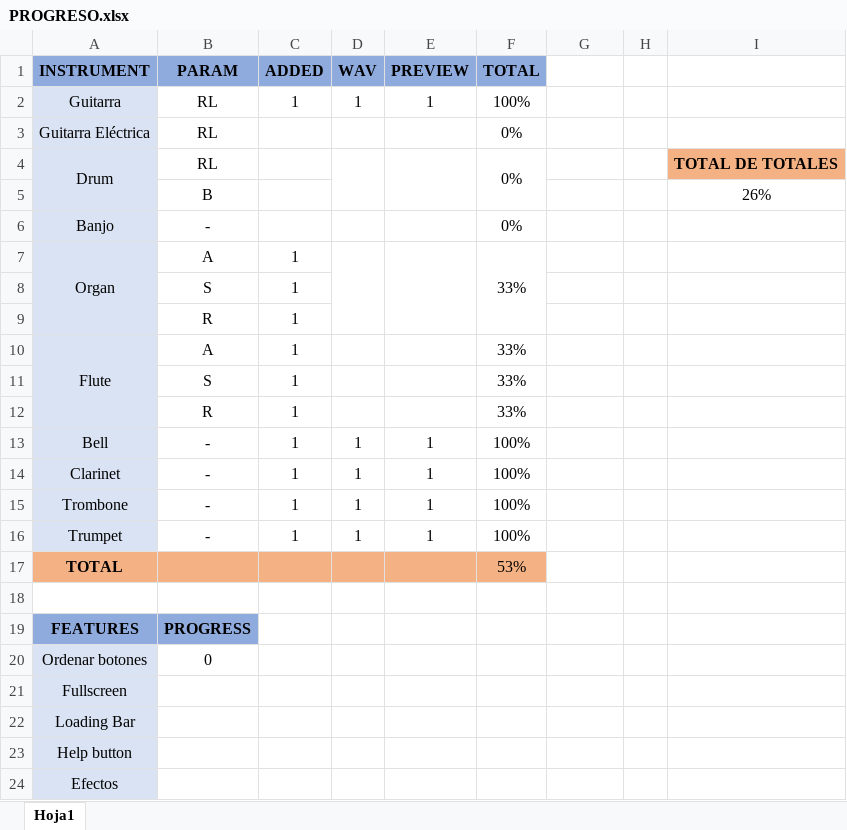
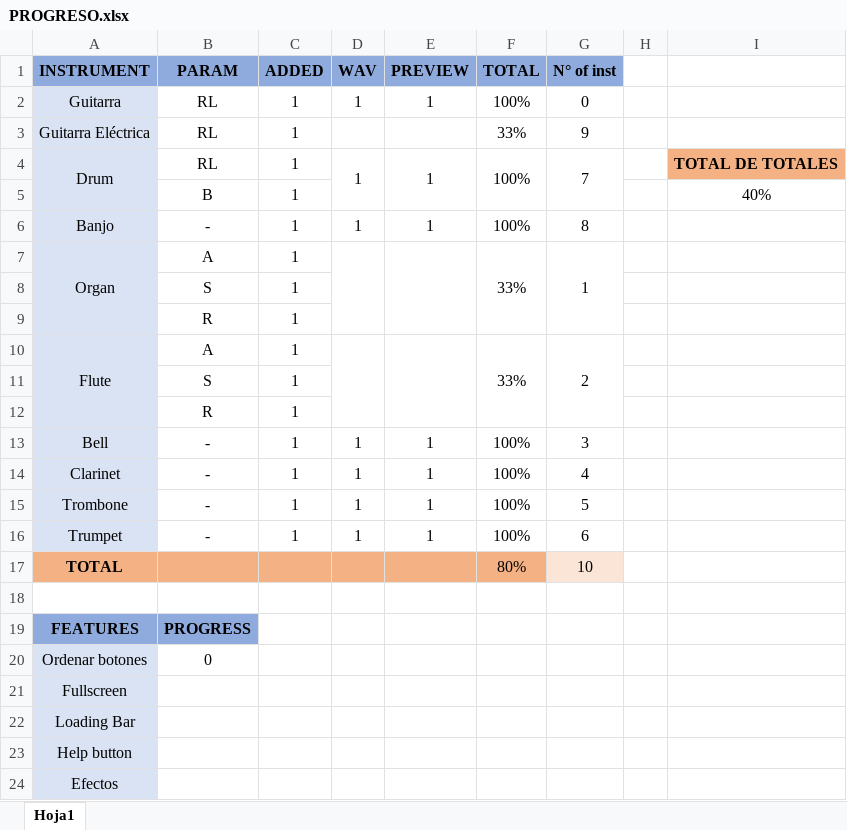
Before and after one commit to tlondero/ASSD, an Excel workbook: TP2/GUI-Synth/PROGRESO.xlsx, sheet Hoja1, drawn as a sheet; only a part is shown; values as stored, in another font and other column widths than the file's, no borders; removed rows and columns are numbered as before the commit, all else as after; the diff names each change by its address in the sheet, - before the commit and + after, or states it on an @@ line.

Commit message:
se agregaron todos los instrumentos existentes

```diff
--- a/TP2/GUI-Synth/PROGRESO.xlsx (sheet Hoja1)
+++ b/TP2/GUI-Synth/PROGRESO.xlsx (sheet Hoja1)
-G1: (empty)
+G1: N° of inst
-G1 fill: none
+G1 fill: #8FAADC
-G2 (N° of inst): (empty)
+G2 (N° of inst): 0
-C3:C4 (ADDED): (empty)
+C3:C4 (ADDED): 1
-F3 (TOTAL): 0%
+F3 (TOTAL): 33%
-G3 (N° of inst): (empty)
+G3 (N° of inst): 9
-D4 (WAV): (empty)
+D4 (WAV): 1
-E4 (PREVIEW): (empty)
+E4 (PREVIEW): 1
-F4 (TOTAL): 0%
+F4 (TOTAL): 100%
-G4 (N° of inst): (empty)
+G4 (N° of inst): 7
+G4:G5 merged
-row 5:  | B |  |  |  |  |  |  | 26%
+row 5:  | B | 1 |  |  |  |  |  | 40%
-C6 (ADDED): (empty)
+C6 (ADDED): 1
-D6 (WAV): (empty)
+D6 (WAV): 1
-E6 (PREVIEW): (empty)
+E6 (PREVIEW): 1
-F6 (TOTAL): 0%
+F6 (TOTAL): 100%
-G6 (N° of inst): (empty)
+G6 (N° of inst): 8
-G7 (N° of inst): (empty)
+G7 (N° of inst): 1
+G7:G9 merged
+D10:D12 merged
+E10:E12 merged
+F10:F12 merged
-G10 (N° of inst): (empty)
+G10 (N° of inst): 2
+G10:G12 merged
-F11:F12 (TOTAL): 33%
+F11:F12 (TOTAL): (empty)
-G13 (N° of inst): (empty)
+G13 (N° of inst): 3
-G14 (N° of inst): (empty)
+G14 (N° of inst): 4
-G15 (N° of inst): (empty)
+G15 (N° of inst): 5
-G16 (N° of inst): (empty)
+G16 (N° of inst): 6
-F17 (TOTAL): 53%
+F17 (TOTAL): 80%
-G17 (N° of inst): (empty)
+G17 (N° of inst): 10
-G17 fill: none
+G17 fill: #FBE5D6
```
Also changed, not shown: formulas that keep their value, 4 other files.
